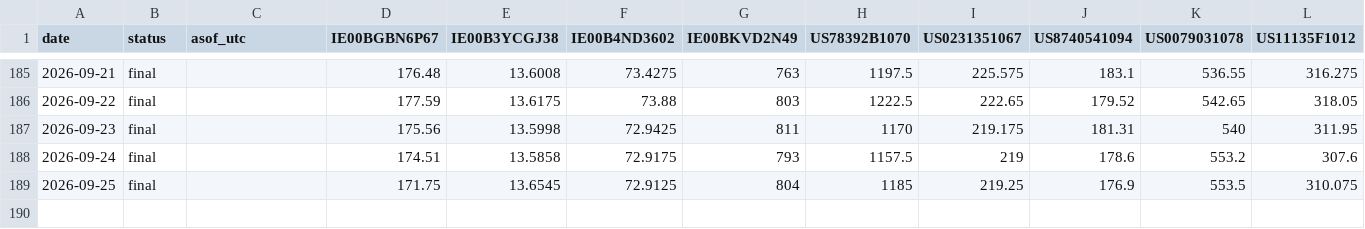
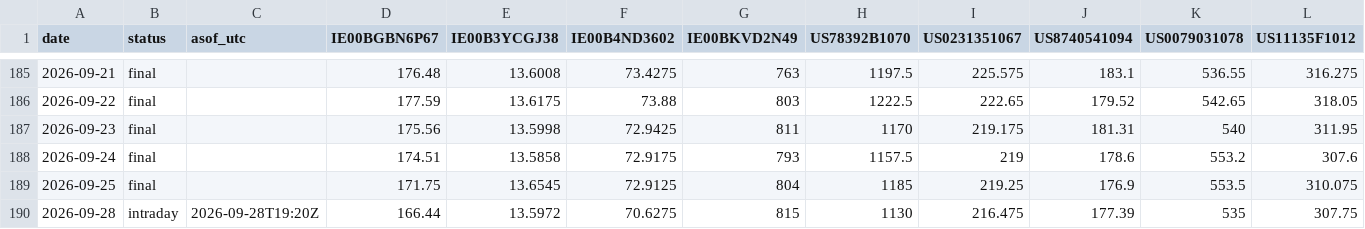
Before and after one commit to sn31122/simon, a CSV file: data/prices_daily.csv, drawn as a sheet; only a part is shown, gaps mark what is left out; rows hold the shown columns only; the diff names each change by its address in the sheet, - before the commit and + after, or states it on an @@ line.

```diff
--- a/data/prices_daily.csv
+++ b/data/prices_daily.csv
+row 190: 2026-09-28 | intraday | 2026-09-28T19:20Z | 166.44 | 13.5972 | 70.6275 | 815 | 1130 | 216.475 | 177.39 | 535 | 307.75
```
Also changed, not shown: 5 other files.
